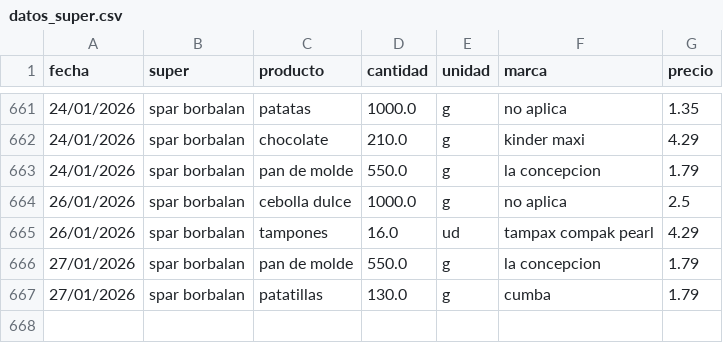
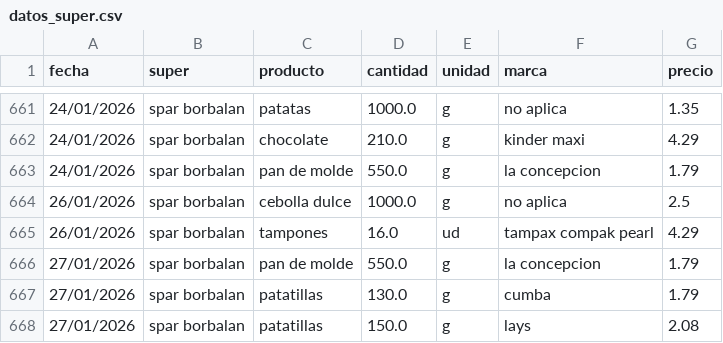
Before and after one commit to SarelaFolgar/control_super, a CSV file: datos_super.csv, drawn as a sheet; only a part is shown, gaps mark what is left out; the diff names each change by its address in the sheet, - before the commit and + after, or states it on an @@ line.

Commit message:
📥 Agregar 1 productos via API

```diff
--- a/datos_super.csv
+++ b/datos_super.csv
+row 668: 27/01/2026 | spar borbalan | patatillas | 150.0 | g | lays | 2.08
```
